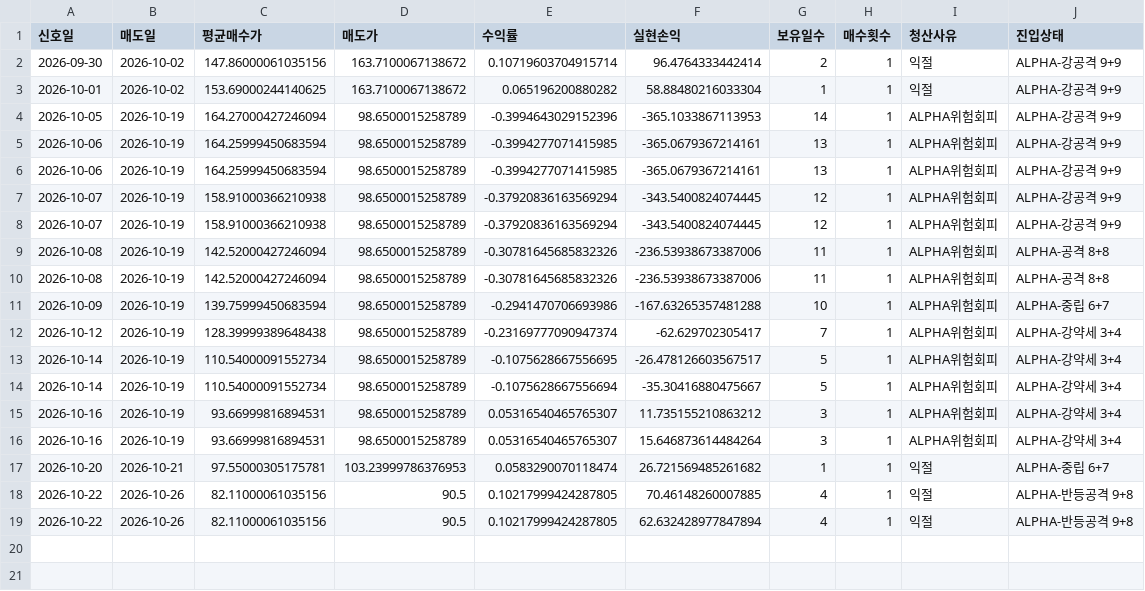
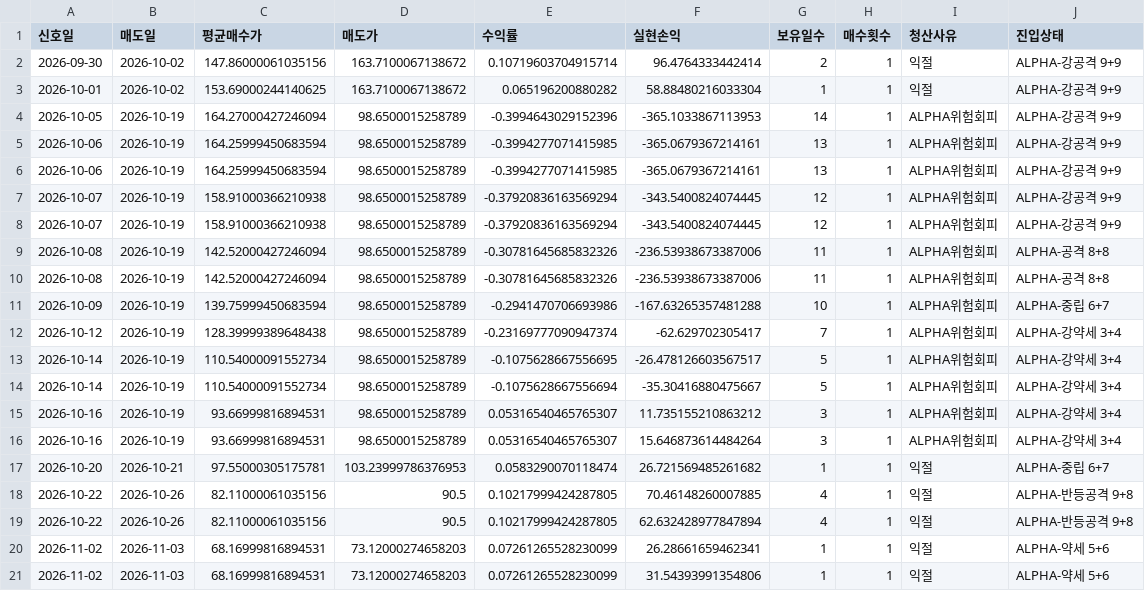
Before and after one commit to kurahwang741-png/Tqqq-quant, a CSV file: forward_data/closed_trades.csv, drawn as a sheet.

```diff
--- a/forward_data/closed_trades.csv
+++ b/forward_data/closed_trades.csv
@@ -19 +19,3 @@
 2026-10-22,2026-10-26,82.11000061035156,90.5,0.10217999424287805,62.632428977847894,4,1,익절,ALPHA-반등공격 9+8
+2026-11-02,2026-11-03,68.16999816894531,73.12000274658203,0.07261265528230099,26.28661659462341,1,1,익절,ALPHA-약세 5+6
+2026-11-02,2026-11-03,68.16999816894531,73.12000274658203,0.07261265528230099,31.54393991354806,1,1,익절,ALPHA-약세 5+6
```
Also changed, not shown: forward_data/equity.csv, 1 other file.
